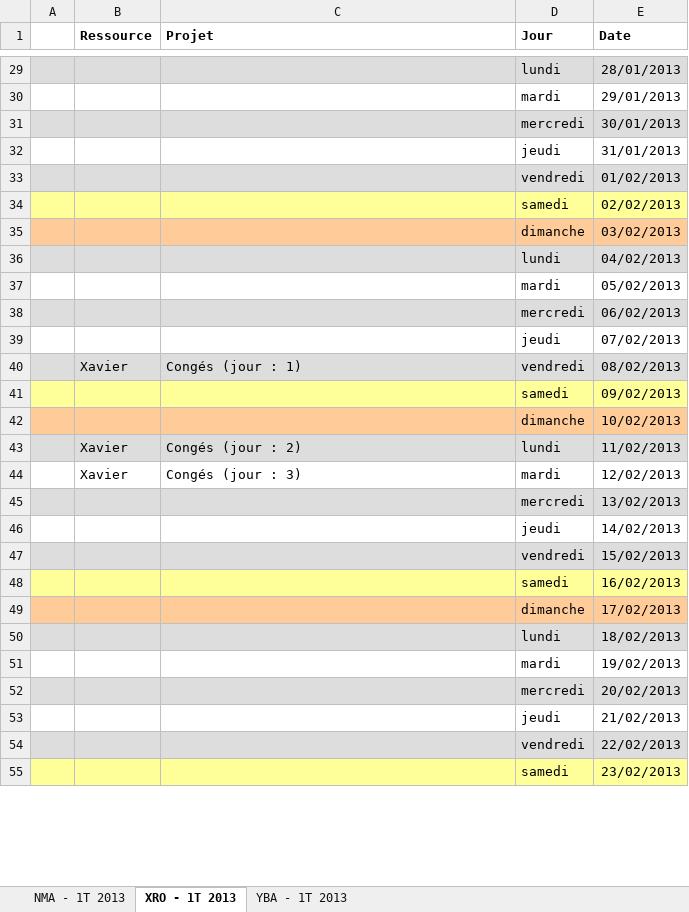
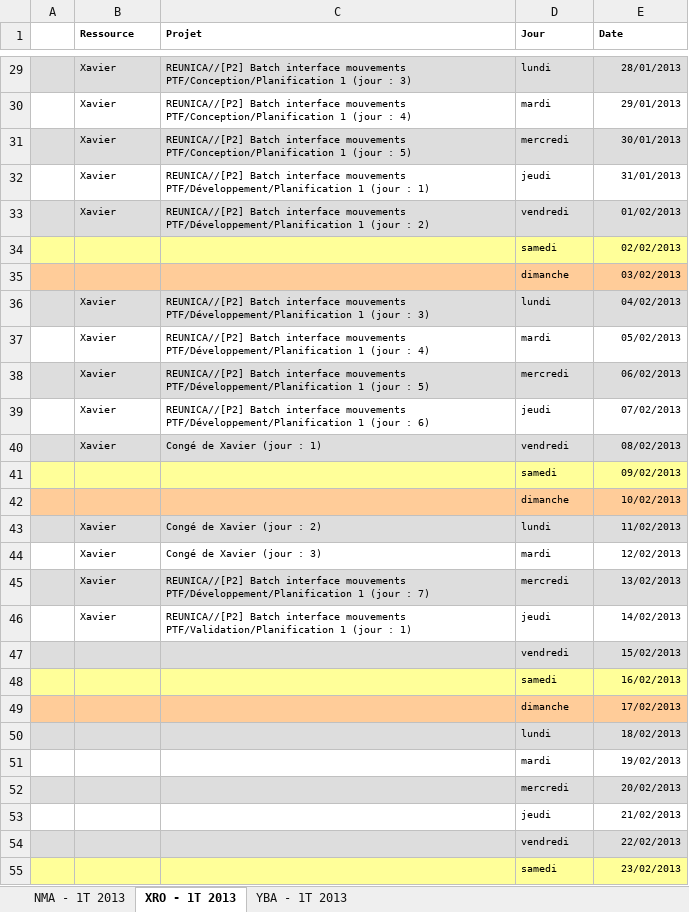
Before and after one commit to Fabyle/pantry, an Excel workbook: teamManagingCalendar/toExport/Time report 2013-01-01 - 2013-03-31-rev1.xlsx, sheet XRO - 1T 2013, drawn as a sheet; only a part is shown, gaps mark what is left out; values as stored, in another font and other column widths than the file's, no borders; the diff covers the shown part only; the diff names each change by its address in the sheet, - before the commit and + after, or states it on an @@ line.

```diff
--- a/teamManagingCalendar/toExport/Time report 2013-01-01 - 2013-03-31-rev1.xlsx (sheet XRO - 1T 2013)
+++ b/teamManagingCalendar/toExport/Time report 2013-01-01 - 2013-03-31-rev1.xlsx (sheet XRO - 1T 2013)
@@ B1:E1 text size: smaller @@
-B29:B33 (Ressource): (empty)
+B29:B33 (Ressource): Xavier
-C29 (Projet): (empty)
+C29 (Projet): REUNICA//[P2] Batch interface mouvements PTF/Conception/Planification 1 (jour : 3)
@@ D29:E39 text size: smaller @@
-C30 (Projet): (empty)
+C30 (Projet): REUNICA//[P2] Batch interface mouvements PTF/Conception/Planification 1 (jour : 4)
-C31 (Projet): (empty)
+C31 (Projet): REUNICA//[P2] Batch interface mouvements PTF/Conception/Planification 1 (jour : 5)
-C32 (Projet): (empty)
+C32 (Projet): REUNICA//[P2] Batch interface mouvements PTF/Développement/Planification 1 (jour : 1)
-C33 (Projet): (empty)
+C33 (Projet): REUNICA//[P2] Batch interface mouvements PTF/Développement/Planification 1 (jour : 2)
-B36:B39 (Ressource): (empty)
+B36:B39 (Ressource): Xavier
-C36 (Projet): (empty)
+C36 (Projet): REUNICA//[P2] Batch interface mouvements PTF/Développement/Planification 1 (jour : 3)
-C37 (Projet): (empty)
+C37 (Projet): REUNICA//[P2] Batch interface mouvements PTF/Développement/Planification 1 (jour : 4)
-C38 (Projet): (empty)
+C38 (Projet): REUNICA//[P2] Batch interface mouvements PTF/Développement/Planification 1 (jour : 5)
-C39 (Projet): (empty)
+C39 (Projet): REUNICA//[P2] Batch interface mouvements PTF/Développement/Planification 1 (jour : 6)
@@ B40:E40 text size: smaller @@
-C40 (Projet): Congés (jour : 1)
+C40 (Projet): Congé de Xavier (jour : 1)
@@ D41:E42 text size: smaller @@
@@ B43:E44 text size: smaller @@
-C43 (Projet): Congés (jour : 2)
+C43 (Projet): Congé de Xavier (jour : 2)
-C44 (Projet): Congés (jour : 3)
+C44 (Projet): Congé de Xavier (jour : 3)
-B45:B46 (Ressource): (empty)
+B45:B46 (Ressource): Xavier
-C45 (Projet): (empty)
+C45 (Projet): REUNICA//[P2] Batch interface mouvements PTF/Développement/Planification 1 (jour : 7)
@@ D45:E55 text size: smaller @@
-C46 (Projet): (empty)
+C46 (Projet): REUNICA//[P2] Batch interface mouvements PTF/Validation/Planification 1 (jour : 1)
```
Also changed, not shown: 47 edited cells and cell formats elsewhere in this sheet, sheet YBA - 1T 2013, sheet NMA - 1T 2013, 10 other files.
